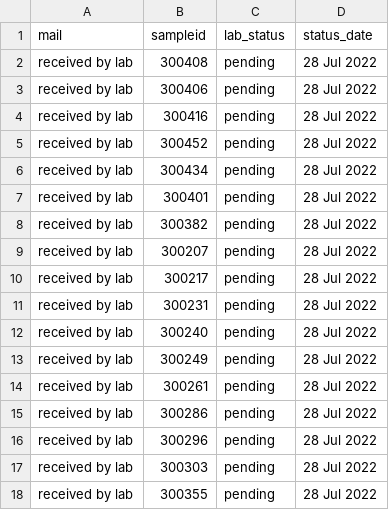
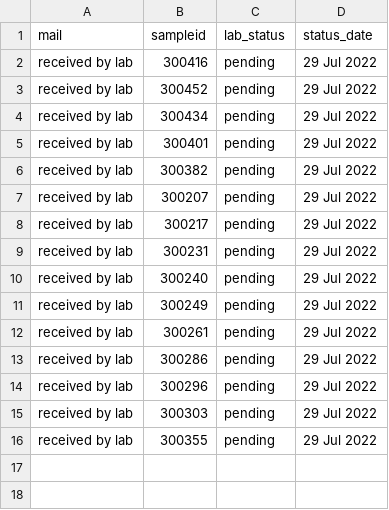
Before and after one commit to opioiddatalab/drugchecking, a CSV file: status/pending.csv, drawn as a sheet.

Commit message:
pending updated

```diff
--- a/status/pending.csv
+++ b/status/pending.csv
@@ -1,18 +1,16 @@
 mail,sampleid,lab_status,status_date
-"received by lab","300408","pending","28 Jul 2022"
-"received by lab","300406","pending","28 Jul 2022"
-"received by lab","300416","pending","28 Jul 2022"
-"received by lab","300452","pending","28 Jul 2022"
-"received by lab","300434","pending","28 Jul 2022"
-"received by lab","300401","pending","28 Jul 2022"
-"received by lab","300382","pending","28 Jul 2022"
-"received by lab","300207","pending","28 Jul 2022"
-"received by lab","300217","pending","28 Jul 2022"
-"received by lab","300231","pending","28 Jul 2022"
-"received by lab","300240","pending","28 Jul 2022"
-"received by lab","300249","pending","28 Jul 2022"
-"received by lab","300261","pending","28 Jul 2022"
-"received by lab","300286","pending","28 Jul 2022"
-"received by lab","300296","pending","28 Jul 2022"
-"received by lab","300303","pending","28 Jul 2022"
-"received by lab","300355","pending","28 Jul 2022"
+"received by lab","300416","pending","29 Jul 2022"
+"received by lab","300452","pending","29 Jul 2022"
+"received by lab","300434","pending","29 Jul 2022"
+"received by lab","300401","pending","29 Jul 2022"
+"received by lab","300382","pending","29 Jul 2022"
+"received by lab","300207","pending","29 Jul 2022"
+"received by lab","300217","pending","29 Jul 2022"
+"received by lab","300231","pending","29 Jul 2022"
+"received by lab","300240","pending","29 Jul 2022"
+"received by lab","300249","pending","29 Jul 2022"
+"received by lab","300261","pending","29 Jul 2022"
+"received by lab","300286","pending","29 Jul 2022"
+"received by lab","300296","pending","29 Jul 2022"
+"received by lab","300303","pending","29 Jul 2022"
+"received by lab","300355","pending","29 Jul 2022"
```
Also changed, not shown: 1 other file.
